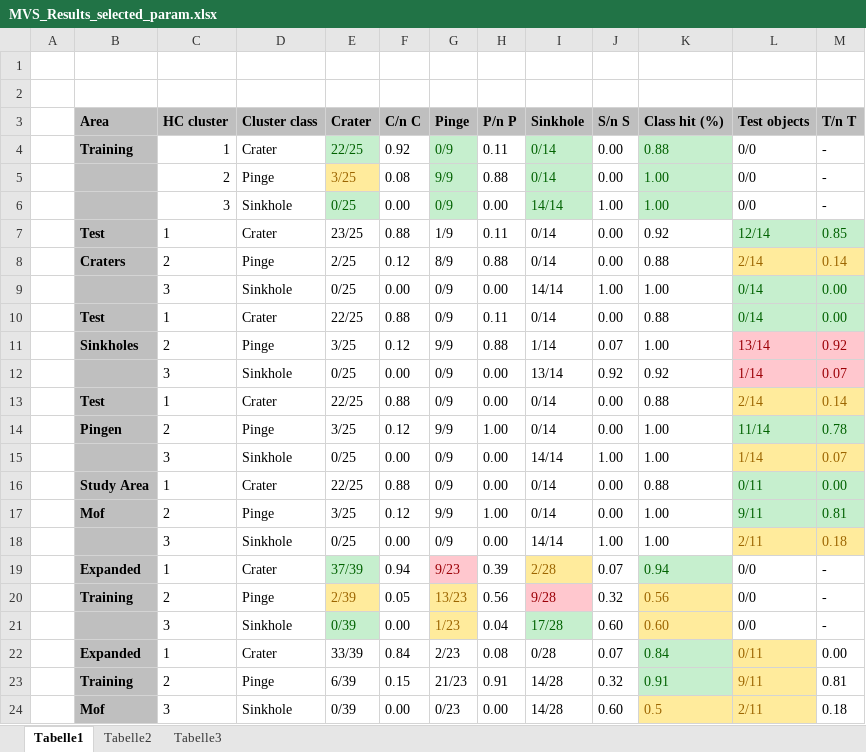
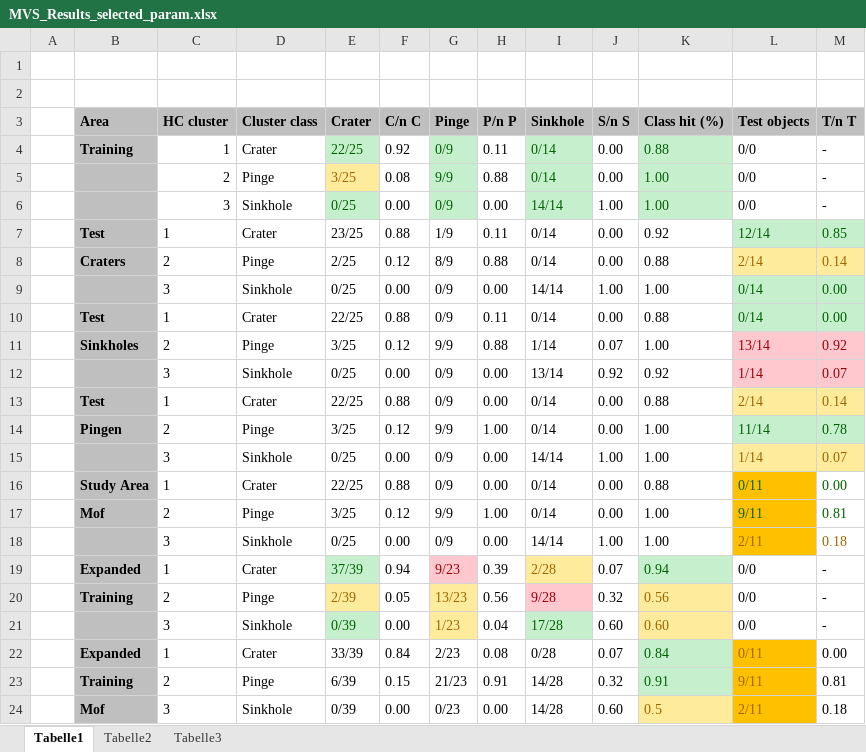
Before and after one commit to keltoskytoi/Envimaster-Geomorph, an Excel workbook: Grafiken/Results/results_selected_layers/MVS_Results_selected_param.xlsx, sheet Tabelle1, drawn as a sheet; values as stored, in another font and other column widths than the file's, no borders; the diff names each change by its address in the sheet, - before the commit and + after, or states it on an @@ line.

```diff
--- a/Grafiken/Results/results_selected_layers/MVS_Results_selected_param.xlsx (sheet Tabelle1)
+++ b/Grafiken/Results/results_selected_layers/MVS_Results_selected_param.xlsx (sheet Tabelle1)
-L16:L17 fill: #C6EFCE
+L16:L17 fill: #FFC000
-M16:M17 fill: #C6EFCE
+M16:M17 fill: none
-L18 fill: #FFEB9C
+L18 fill: #FFC000
-M18 fill: #FFEB9C
+M18 fill: none
-L22:L24 fill: #FFEB9C
+L22:L24 fill: #FFC000
```
Also changed, not shown: Grafiken/Results/results_all_layers/MVS_Results.xlsx, 3 other files.
